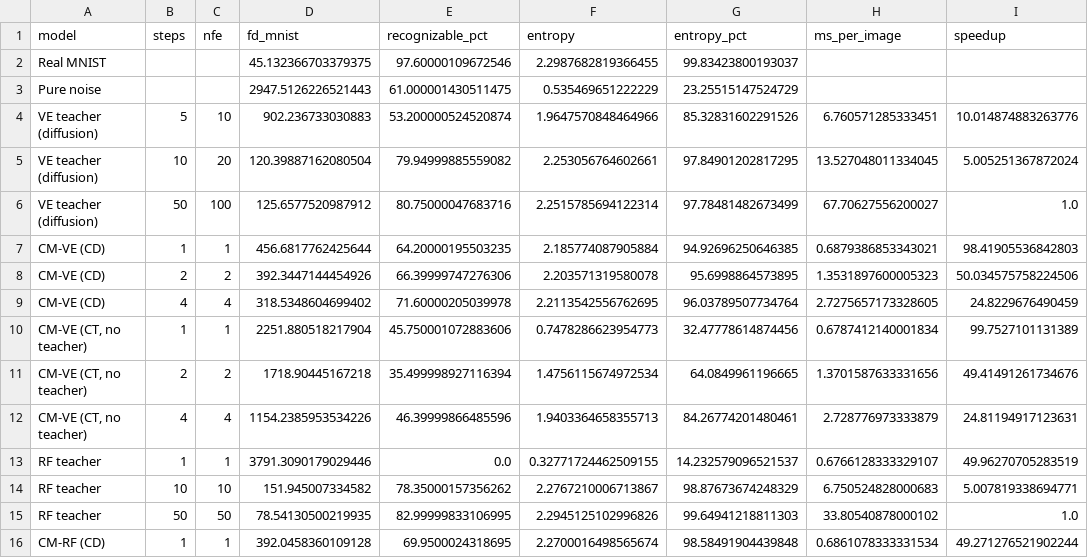
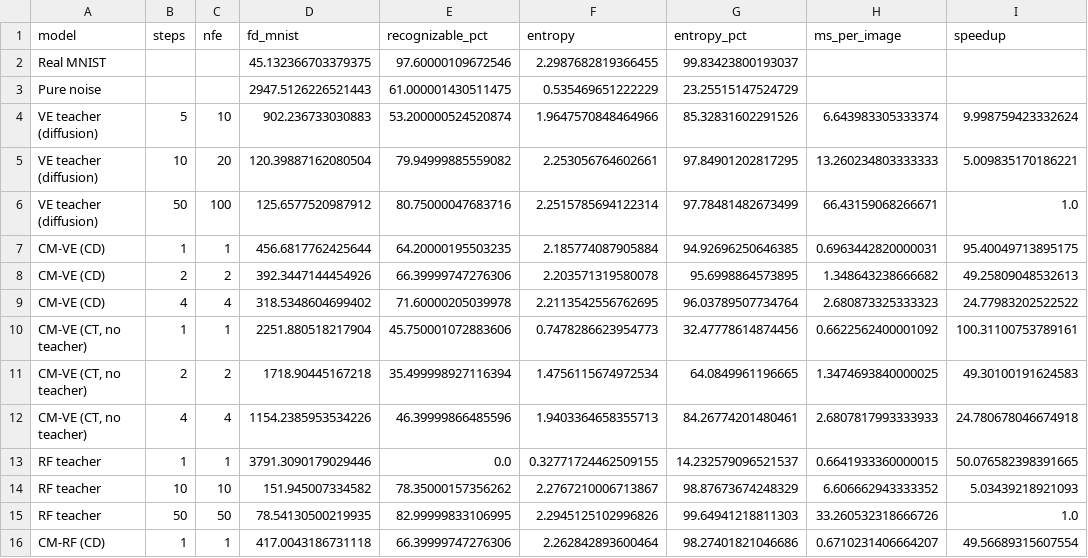
Before and after one commit to ibon44/Consistency_model_genai, a CSV file: results/tabla_resultados.csv, drawn as a sheet; only a part is shown; the diff covers the shown part only.

```diff
--- a/results/tabla_resultados.csv
+++ b/results/tabla_resultados.csv
@@ -3,14 +3,14 @@ Real MNIST,,,45.132366703379375,97.60000109672546,2.2987682819366455,99.83423800
 Pure noise,,,2947.5126226521443,61.000001430511475,0.535469651222229,23.25515147524729,,
-VE teacher (diffusion),5,10,902.236733030883,53.200000524520874,1.9647570848464966,85.32831602291526,6.760571285333451,10.014874883263776
-VE teacher (diffusion),10,20,120.39887162080504,79.94999885559082,2.253056764602661,97.84901202817295,13.527048011334045,5.005251367872024
-VE teacher (diffusion),50,100,125.6577520987912,80.75000047683716,2.2515785694122314,97.78481482673499,67.70627556200027,1.0
-CM-VE (CD),1,1,456.6817762425644,64.20000195503235,2.185774087905884,94.92696250646385,0.6879386853343021,98.41905536842803
-CM-VE (CD),2,2,392.3447144454926,66.39999747276306,2.203571319580078,95.6998864573895,1.3531897600005323,50.034575758224506
-CM-VE (CD),4,4,318.5348604699402,71.60000205039978,2.2113542556762695,96.03789507734764,2.7275657173328605,24.8229676490459
-"CM-VE (CT, no teacher)",1,1,2251.880518217904,45.750001072883606,0.7478286623954773,32.47778614874456,0.6787412140001834,99.7527101131389
-"CM-VE (CT, no teacher)",2,2,1718.90445167218,35.499998927116394,1.4756115674972534,64.0849961196665,1.3701587633331656,49.41491261734676
-"CM-VE (CT, no teacher)",4,4,1154.2385953534226,46.39999866485596,1.9403364658355713,84.26774201480461,2.728776973333879,24.81194917123631
-RF teacher,1,1,3791.3090179029446,0.0,0.32771724462509155,14.232579096521537,0.6766128333329107,49.96270705283519
-RF teacher,10,10,151.945007334582,78.35000157356262,2.2767210006713867,98.87673674248329,6.750524828000683,5.007819338694771
-RF teacher,50,50,78.54130500219935,82.99999833106995,2.2945125102996826,99.64941218811303,33.80540878000102,1.0
-CM-RF (CD),1,1,392.0458360109128,69.9500024318695,2.2700016498565674,98.58491904439848,0.6861078333331534,49.271276521902244
+VE teacher (diffusion),5,10,902.236733030883,53.200000524520874,1.9647570848464966,85.32831602291526,6.643983305333374,9.998759423332624
+VE teacher (diffusion),10,20,120.39887162080504,79.94999885559082,2.253056764602661,97.84901202817295,13.260234803333333,5.009835170186221
+VE teacher (diffusion),50,100,125.6577520987912,80.75000047683716,2.2515785694122314,97.78481482673499,66.43159068266671,1.0
+CM-VE (CD),1,1,456.6817762425644,64.20000195503235,2.185774087905884,94.92696250646385,0.6963442820000031,95.40049713895175
+CM-VE (CD),2,2,392.3447144454926,66.39999747276306,2.203571319580078,95.6998864573895,1.348643238666682,49.25809048532613
+CM-VE (CD),4,4,318.5348604699402,71.60000205039978,2.2113542556762695,96.03789507734764,2.680873325333323,24.77983202522522
+"CM-VE (CT, no teacher)",1,1,2251.880518217904,45.750001072883606,0.7478286623954773,32.47778614874456,0.6622562400001092,100.31100753789161
+"CM-VE (CT, no teacher)",2,2,1718.90445167218,35.499998927116394,1.4756115674972534,64.0849961196665,1.3474693840000025,49.30100191624583
+"CM-VE (CT, no teacher)",4,4,1154.2385953534226,46.39999866485596,1.9403364658355713,84.26774201480461,2.6807817993333933,24.780678046674918
+RF teacher,1,1,3791.3090179029446,0.0,0.32771724462509155,14.232579096521537,0.6641933360000015,50.076582398391665
+RF teacher,10,10,151.945007334582,78.35000157356262,2.2767210006713867,98.87673674248329,6.606662943333352,5.03439218921093
+RF teacher,50,50,78.54130500219935,82.99999833106995,2.2945125102996826,99.64941218811303,33.260532318666726,1.0
+CM-RF (CD),1,1,417.0043186731118,66.39999747276306,2.262842893600464,98.27401821046686,0.6710231406664207,49.56689315607554
```
Also changed, not shown: 30 edited cells elsewhere in this file, 7 other files.
